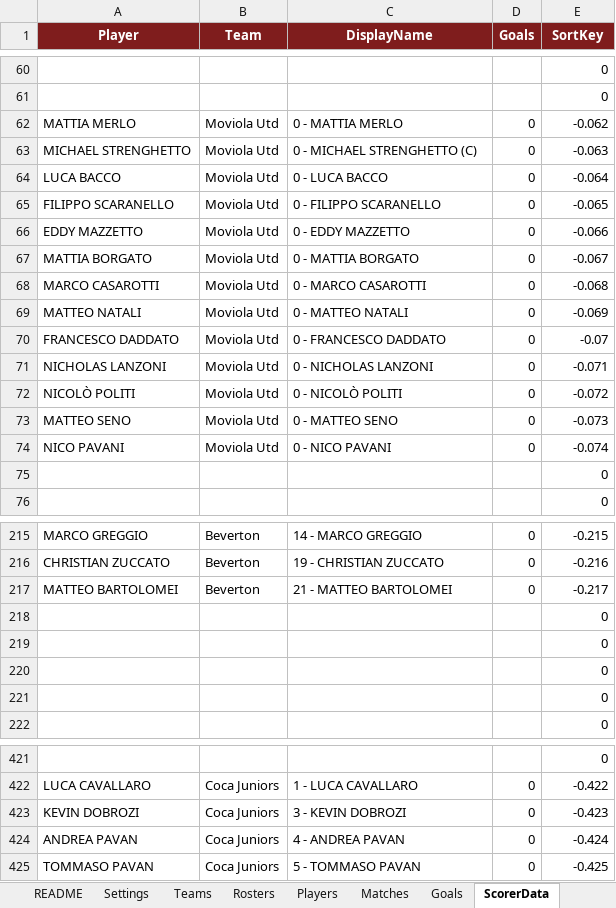
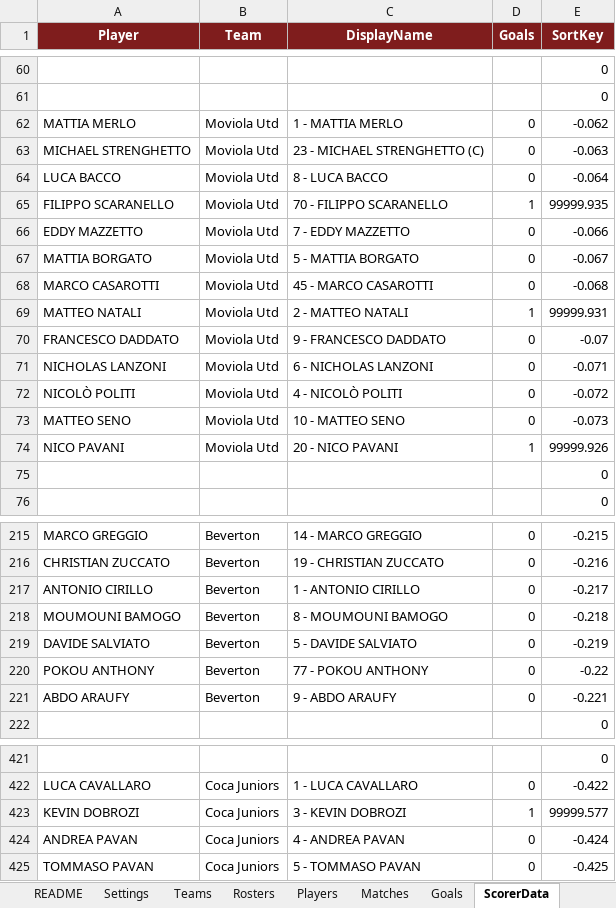
Before and after one commit to Danielm222/12orebosaro, an Excel workbook: 12HBosaro_manager.xlsx, sheet ScorerData, drawn as a sheet; only a part is shown, gaps mark what is left out; values as stored, in another font and other column widths than the file's, no borders; removed rows and columns are numbered as before the commit, all else as after; the diff covers the shown part only; the diff names each change by its address in the sheet, - before the commit and + after, or states it on an @@ line.

```diff
--- a/12HBosaro_manager.xlsx (sheet ScorerData)
+++ b/12HBosaro_manager.xlsx (sheet ScorerData)
-C62 (DisplayName): 0 - MATTIA MERLO
+C62 (DisplayName): 1 - MATTIA MERLO
-C63 (DisplayName): 0 - MICHAEL STRENGHETTO (C)
+C63 (DisplayName): 23 - MICHAEL STRENGHETTO (C)
-C64 (DisplayName): 0 - LUCA BACCO
+C64 (DisplayName): 8 - LUCA BACCO
-C65 (DisplayName): 0 - FILIPPO SCARANELLO
+C65 (DisplayName): 70 - FILIPPO SCARANELLO
-D65 (Goals): 0
+D65 (Goals): 1
-E65 (SortKey): -0.065
+E65 (SortKey): 99999.935
-C66 (DisplayName): 0 - EDDY MAZZETTO
+C66 (DisplayName): 7 - EDDY MAZZETTO
-C67 (DisplayName): 0 - MATTIA BORGATO
+C67 (DisplayName): 5 - MATTIA BORGATO
-C68 (DisplayName): 0 - MARCO CASAROTTI
+C68 (DisplayName): 45 - MARCO CASAROTTI
-C69 (DisplayName): 0 - MATTEO NATALI
+C69 (DisplayName): 2 - MATTEO NATALI
-D69 (Goals): 0
+D69 (Goals): 1
-E69 (SortKey): -0.069
+E69 (SortKey): 99999.931
-C70 (DisplayName): 0 - FRANCESCO DADDATO
+C70 (DisplayName): 9 - FRANCESCO DADDATO
-C71 (DisplayName): 0 - NICHOLAS LANZONI
+C71 (DisplayName): 6 - NICHOLAS LANZONI
-C72 (DisplayName): 0 - NICOLÒ POLITI
+C72 (DisplayName): 4 - NICOLÒ POLITI
-C73 (DisplayName): 0 - MATTEO SENO
+C73 (DisplayName): 10 - MATTEO SENO
-C74 (DisplayName): 0 - NICO PAVANI
+C74 (DisplayName): 20 - NICO PAVANI
-D74 (Goals): 0
+D74 (Goals): 1
-E74 (SortKey): -0.074
+E74 (SortKey): 99999.926
-A217 (Player): MATTEO BARTOLOMEI
+A217 (Player): ANTONIO CIRILLO
-C217 (DisplayName): 21 - MATTEO BARTOLOMEI
+C217 (DisplayName): 1 - ANTONIO CIRILLO
-row 218:  |  |  |  | 0
-row 219:  |  |  |  | 0
-row 220:  |  |  |  | 0
-row 221:  |  |  |  | 0
+row 218: MOUMOUNI BAMOGO | Beverton | 8 - MOUMOUNI BAMOGO | 0 | -0.218
+row 219: DAVIDE SALVIATO | Beverton | 5 - DAVIDE SALVIATO | 0 | -0.219
+row 220: POKOU ANTHONY | Beverton | 77 - POKOU ANTHONY | 0 | -0.22
+row 221: ABDO ARAUFY | Beverton | 9 - ABDO ARAUFY | 0 | -0.221
-D423 (Goals): 0
+D423 (Goals): 1
-E423 (SortKey): -0.423
+E423 (SortKey): 99999.577
```
Also changed, not shown: 26 edited cells elsewhere in this sheet, sheet Export, sheet Goals, sheet Players, sheet TopScorers, sheet Standings, sheet StandingsData, 5 more sheets, formulas that keep their value.
